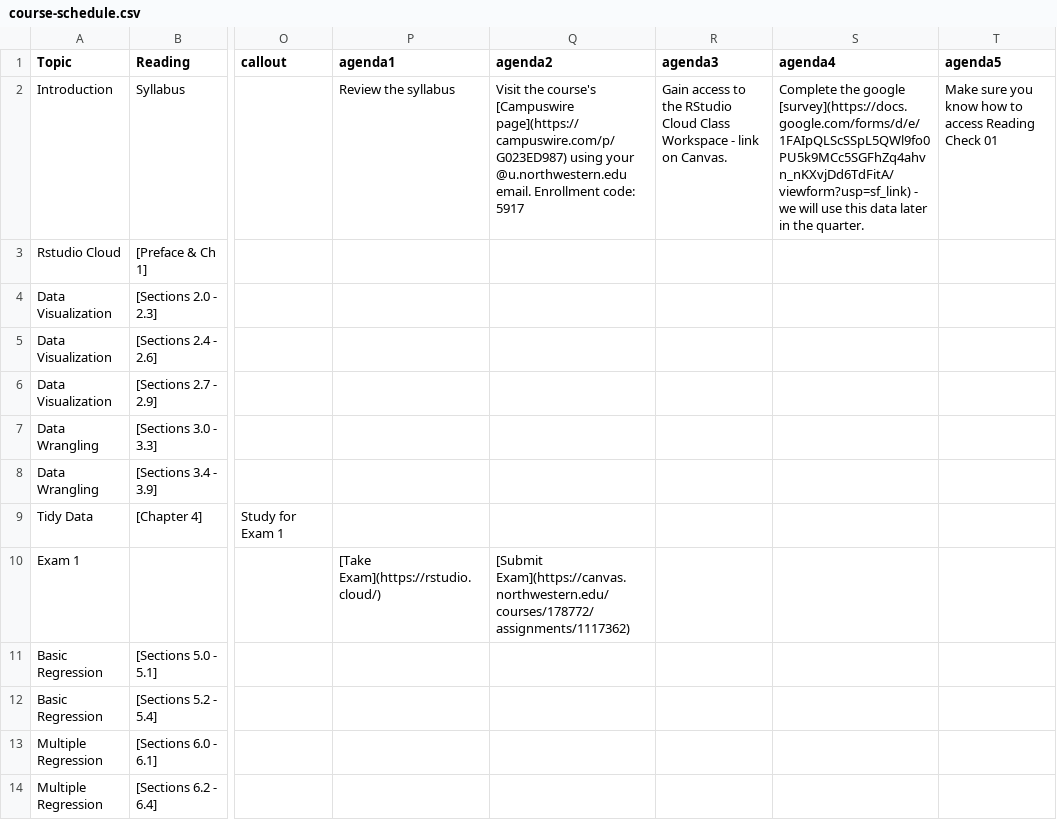
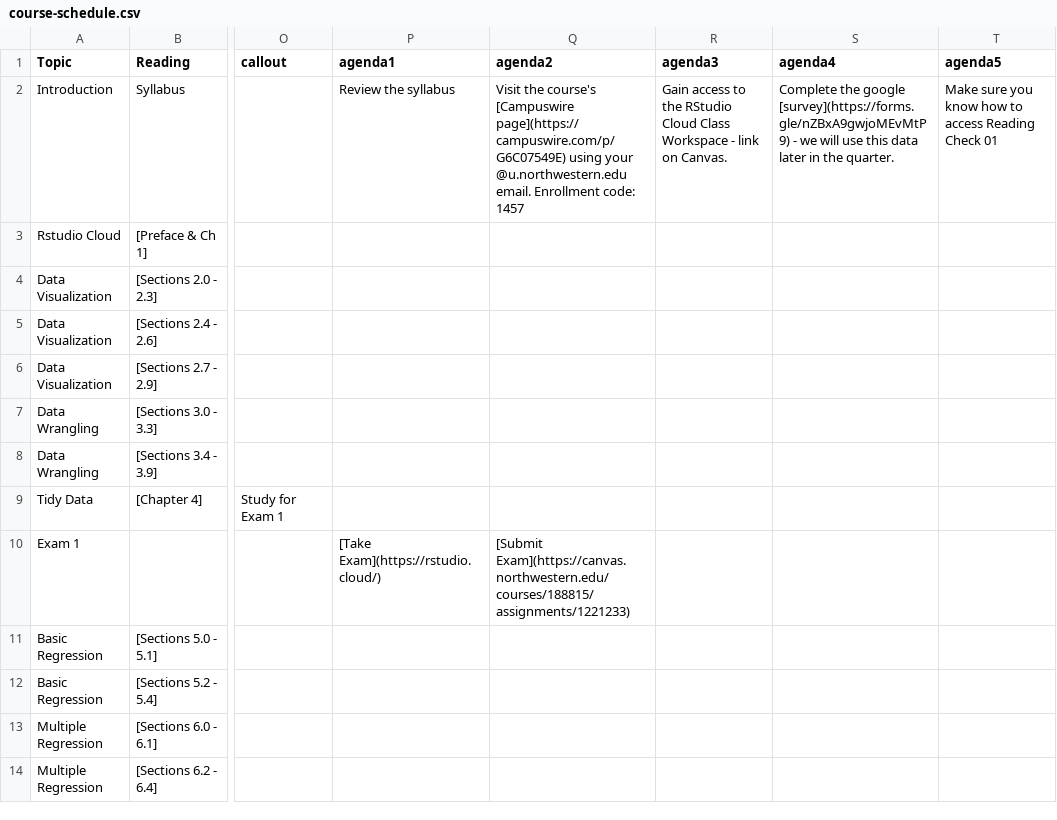
Before and after one commit to arvindkrishna87/stat202_website, a CSV file: documents/course-schedule.csv, drawn as a sheet; only a part is shown, gaps mark what is left out; the diff names each change by its address in the sheet, - before the commit and + after, or states it on an @@ line.

```diff
--- a/documents/course-schedule.csv
+++ b/documents/course-schedule.csv
-Q2 (agenda2): …course's [Campuswire page](https://campuswire.com/p/G023ED987) using your @u.northwestern.edu email. Enrollment code: 5917
+Q2 (agenda2): …course's [Campuswire page](https://campuswire.com/p/G6C07549E) using your @u.northwestern.edu email. Enrollment code: 1457
-S2 (agenda4): …the google [survey](https://docs.google.com/forms/d/e/1FAIpQLScSSpL5QWl9fo0PU5k9MCc5SGFhZq4ahvn_nKXvjDd6TdFitA/viewform?usp=sf_link) - we…
+S2 (agenda4): …the google [survey](https://forms.gle/nZBxA9gwjoMEvMtP9) - we…
-Q10 (agenda2): [Submit Exam](https://canvas.northwestern.edu/courses/178772/assignments/1117362)
+Q10 (agenda2): [Submit Exam](https://canvas.northwestern.edu/courses/188815/assignments/1221233)
```
Also changed, not shown: documents/agenda_final.csv, 32 other files.
